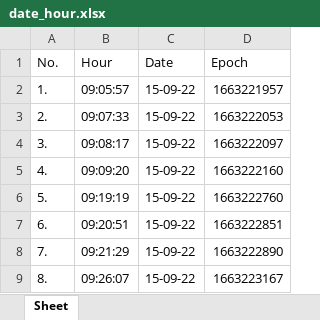
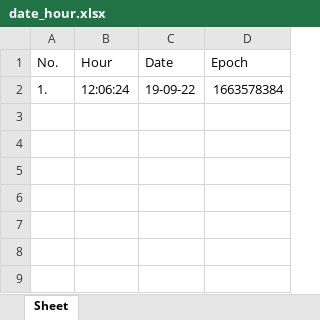
Before and after one commit to MihaiHusea/Excel_data_merge_app, an Excel workbook: date_hour.xlsx, sheet Sheet, drawn as a sheet; values as stored, in another font and other column widths than the file's, no borders; the diff names each change by its address in the sheet, - before the commit and + after, or states it on an @@ line.

```diff
--- a/date_hour.xlsx (sheet Sheet)
+++ b/date_hour.xlsx (sheet Sheet)
-B2 (Hour): 09:05:57
+B2 (Hour): 12:06:24
-C2 (Date): 15-09-22
+C2 (Date): 19-09-22
-D2 (Epoch): 1663221957
+D2 (Epoch): 1663578384
-row 3: 2. | 09:07:33 | 15-09-22 | 1663222053
-row 4: 3. | 09:08:17 | 15-09-22 | 1663222097
-row 5: 4. | 09:09:20 | 15-09-22 | 1663222160
-row 6: 5. | 09:19:19 | 15-09-22 | 1663222760
-row 7: 6. | 09:20:51 | 15-09-22 | 1663222851
-row 8: 7. | 09:21:29 | 15-09-22 | 1663222890
-row 9: 8. | 09:26:07 | 15-09-22 | 1663223167
```
Also changed, not shown: Source_file.xlsx, final_report.xlsx, 3 other files.
